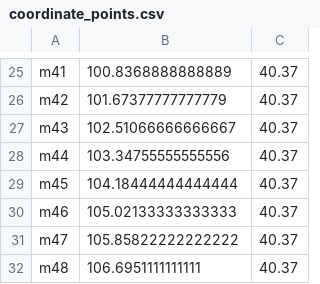
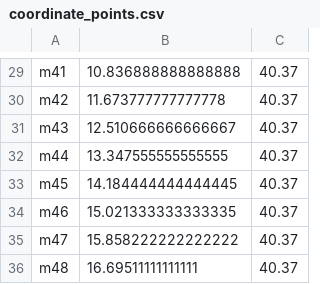
Before and after one commit to MartijnK96/MSR_simulation, a CSV file: coordinate_points.csv, drawn as a sheet; only a part is shown, gaps mark what is left out; addresses are those after the commit; the diff covers the shown part only; the diff names each change by its address in the sheet, - before the commit and + after, or states it on an @@ line.

```diff
--- a/coordinate_points.csv
+++ b/coordinate_points.csv
-B29: 100.8368888888889
+B29: 10.836888888888888
-B30: 101.67377777777779
+B30: 11.673777777777778
-B31: 102.51066666666667
+B31: 12.510666666666667
-B32: 103.34755555555556
+B32: 13.347555555555555
-B33: 104.18444444444444
+B33: 14.184444444444445
-B34: 105.02133333333333
+B34: 15.021333333333335
-B35: 105.85822222222222
+B35: 15.858222222222222
-B36: 106.6951111111111
+B36: 16.69511111111111
```
Also changed, not shown: 4 added rows and 24 edited cells elsewhere in this file, 4 other files.
